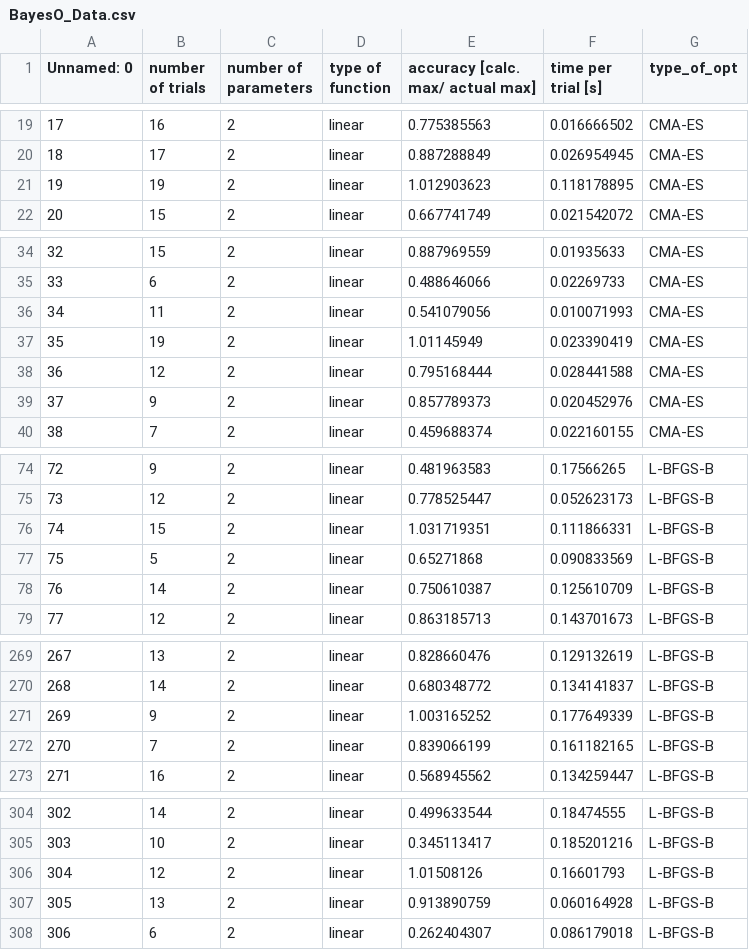
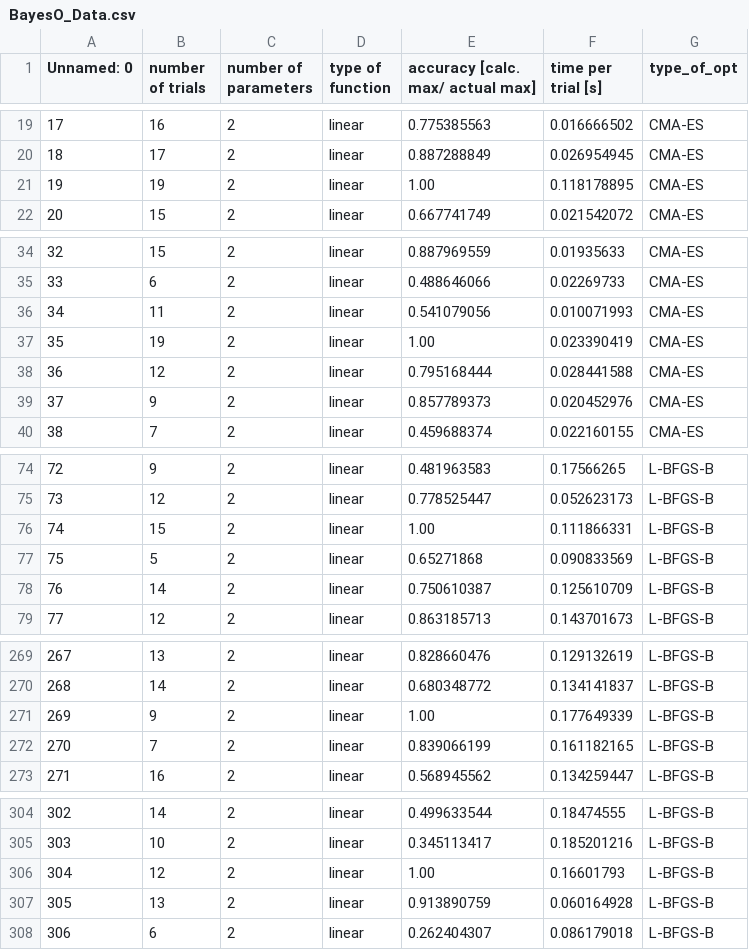
Before and after one commit to Optimistic-Optimizers/Black-Box-Optimization, a CSV file: Black-Box-Optimization/Data/BayesO_Data.csv, drawn as a sheet; only a part is shown, gaps mark what is left out; the diff covers the shown part only.

```diff
--- a/Black-Box-Optimization/Data/BayesO_Data.csv
+++ b/Black-Box-Optimization/Data/BayesO_Data.csv
@@ -20,3 +20,3 @@ Unnamed: 0,number of trials,number of parameters,type of function,accuracy [calc
 18,17,2,linear,0.887288849,0.026954945,CMA-ES
-19,19,2,linear,1.012903623,0.118178895,CMA-ES
+19,19,2,linear,1.00,0.118178895,CMA-ES
 20,15,2,linear,0.667741749,0.021542072,CMA-ES
@@ -36,3 +36,3 @@ Unnamed: 0,number of trials,number of parameters,type of function,accuracy [calc
 34,11,2,linear,0.541079056,0.010071993,CMA-ES
-35,19,2,linear,1.01145949,0.023390419,CMA-ES
+35,19,2,linear,1.00,0.023390419,CMA-ES
 36,12,2,linear,0.795168444,0.028441588,CMA-ES
@@ -75,3 +75,3 @@ Unnamed: 0,number of trials,number of parameters,type of function,accuracy [calc
 73,12,2,linear,0.778525447,0.052623173,L-BFGS-B
-74,15,2,linear,1.031719351,0.111866331,L-BFGS-B
+74,15,2,linear,1.00,0.111866331,L-BFGS-B
 75,5,2,linear,0.65271868,0.090833569,L-BFGS-B
@@ -270,3 +270,3 @@ Unnamed: 0,number of trials,number of parameters,type of function,accuracy [calc
 268,14,2,linear,0.680348772,0.134141837,L-BFGS-B
-269,9,2,linear,1.003165252,0.177649339,L-BFGS-B
+269,9,2,linear,1.00,0.177649339,L-BFGS-B
 270,7,2,linear,0.839066199,0.161182165,L-BFGS-B
@@ -305,3 +305,3 @@ Unnamed: 0,number of trials,number of parameters,type of function,accuracy [calc
 303,10,2,linear,0.345113417,0.185201216,L-BFGS-B
-304,12,2,linear,1.01508126,0.16601793,L-BFGS-B
+304,12,2,linear,1.00,0.16601793,L-BFGS-B
 305,13,2,linear,0.913890759,0.060164928,L-BFGS-B
```
Also changed, not shown: 14 edited cells elsewhere in this file.
